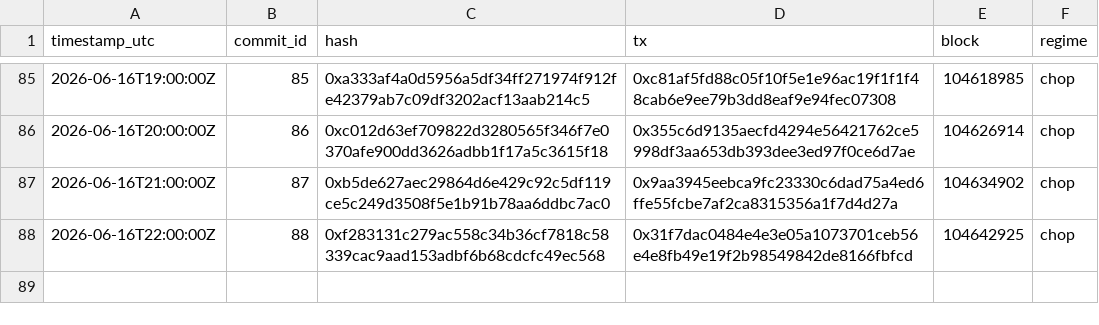
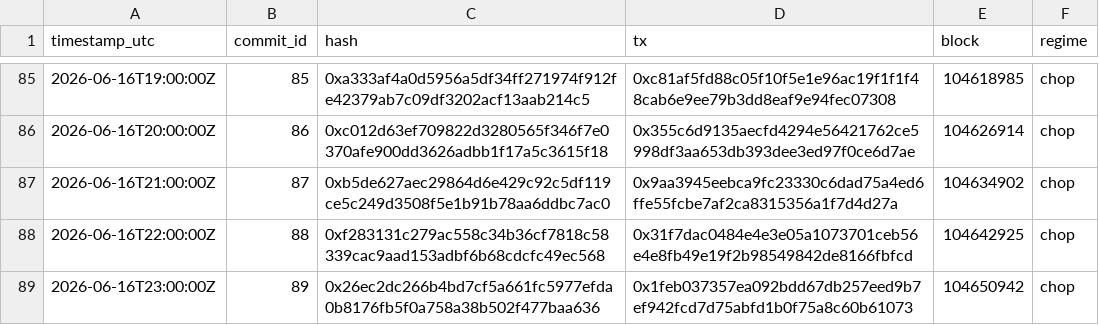
Before and after one commit to holybunnie/regime-pilot, a CSV file: attest/commits_public.csv, drawn as a sheet; only a part is shown, gaps mark what is left out; the diff names each change by its address in the sheet, - before the commit and + after, or states it on an @@ line.

Commit message:
Record hourly attestation 2026-06-16T23:03Z

```diff
--- a/attest/commits_public.csv
+++ b/attest/commits_public.csv
+row 89: 2026-06-16T23:00:00Z | 89 | 0x26ec2dc266b4bd7cf5a661fc5977efda0b8176fb5f0a758a38b502f477baa636 | 0x1feb037357ea092bdd67db257eed9b7ef942fcd7d75abfd1b0f75a8c60b61073 | 104650942 | chop
```
Also changed, not shown: 1 other file.
